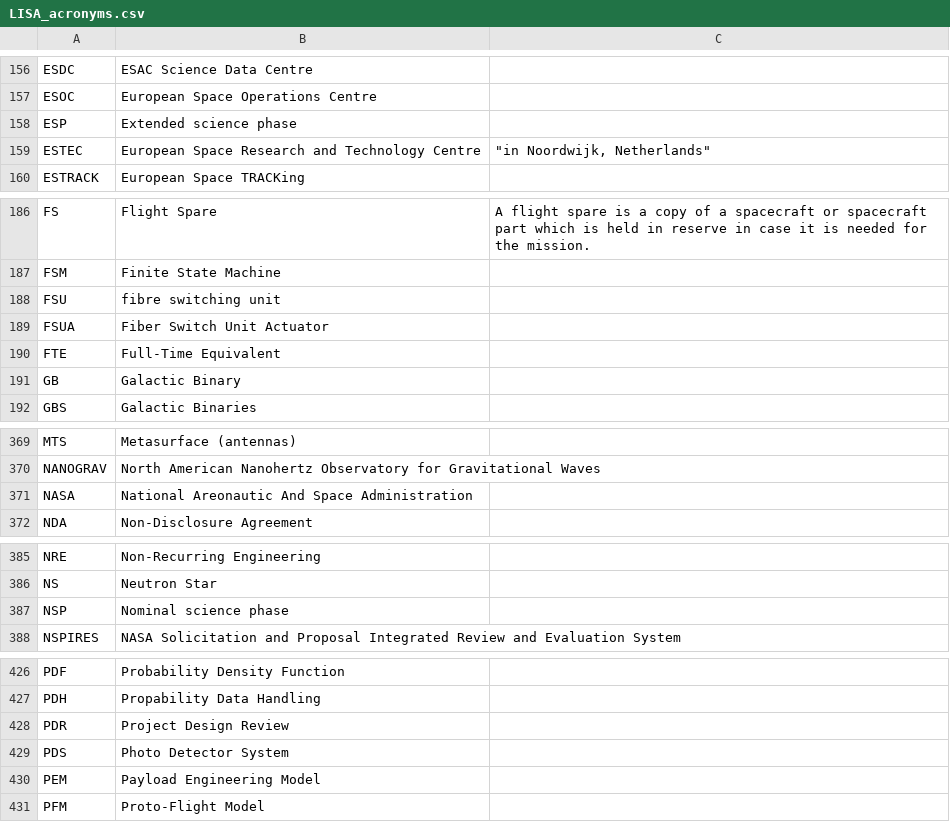
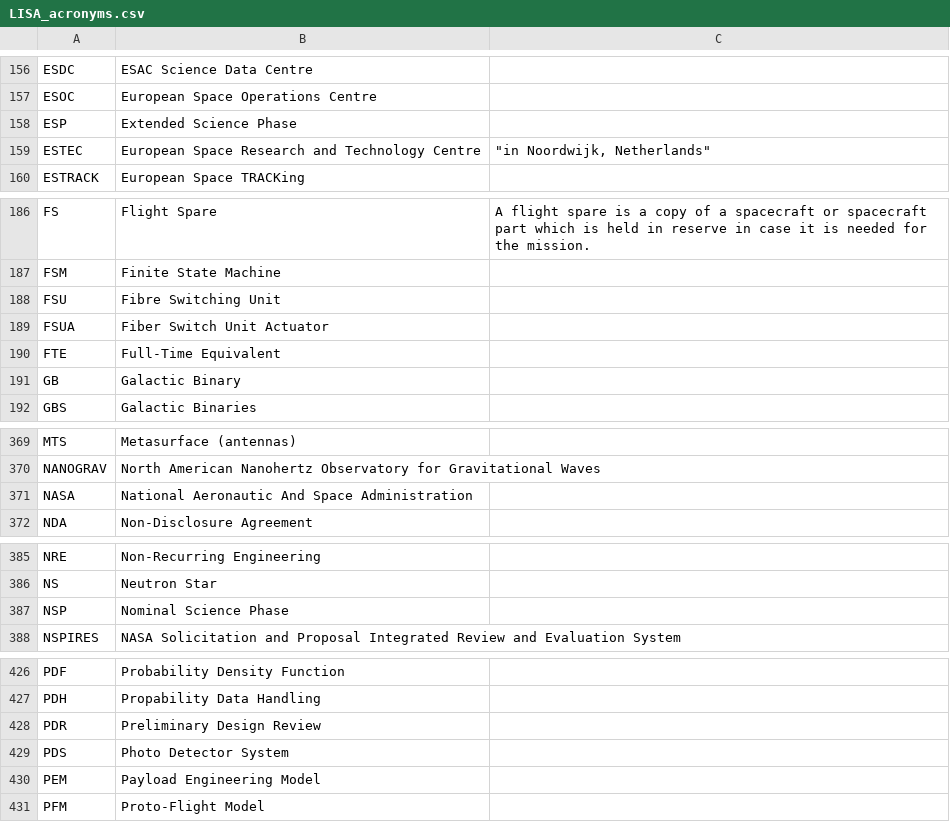
Before and after one commit to nluetzge/LISA_acronyms_dictionary, a CSV file: tables/LISA_acronyms.csv, drawn as a sheet; only a part is shown, gaps mark what is left out; the diff covers the shown part only.

Commit message:
Update LISA_acronyms.csv after review with UL

```diff
--- a/tables/LISA_acronyms.csv
+++ b/tables/LISA_acronyms.csv
@@ -157,3 +157,3 @@ ESDC,ESAC Science Data Centre,
 ESOC,European Space Operations Centre,
-ESP,Extended science phase,
+ESP,Extended Science Phase,
 ESTEC,European Space Research and Technology Centre,"""in Noordwijk, Netherlands"""
@@ -187,3 +187,3 @@ FS,Flight Spare,A flight spare is a copy of a spacecraft or spacecraft part whic
 FSM,Finite State Machine,
-FSU,fibre switching unit,
+FSU,Fibre Switching Unit,
 FSUA,Fiber Switch Unit Actuator,
@@ -370,3 +370,3 @@ MTS,Metasurface (antennas),
 NANOGRAV,North American Nanohertz Observatory for Gravitational Waves,
-NASA,National Areonautic And Space Administration,
+NASA,National Aeronautic And Space Administration,
 NDA,Non-Disclosure Agreement,
@@ -386,3 +386,3 @@ NRE,Non-Recurring Engineering,
 NS,Neutron Star,
-NSP,Nominal science phase,
+NSP,Nominal Science Phase,
 NSPIRES,NASA Solicitation and Proposal Integrated Review and Evaluation System,
@@ -427,3 +427,3 @@ PDF,Probability Density Function,
 PDH,Propability Data Handling,
-PDR,Project Design Review,
+PDR,Preliminary Design Review,
 PDS,Photo Detector System,
```
Also changed, not shown: 1 added row and 12 edited cells elsewhere in this file.
